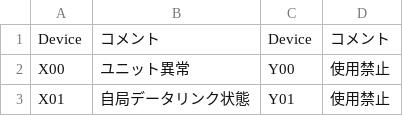
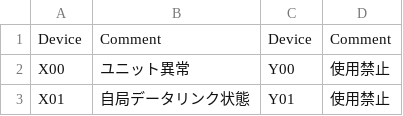
Before and after one commit to fa-yoshinobu/MELSEC_UNIT_COMMENT, a CSV file: iQ-R/RJ61BT11_Japanese.csv, drawn as a sheet; only a part is shown; the diff names each change by its address in the sheet, - before the commit and + after, or states it on an @@ line.

```diff
--- a/iQ-R/RJ61BT11_Japanese.csv
+++ b/iQ-R/RJ61BT11_Japanese.csv
-B1: コメント
+B1: Comment
-D1: コメント
+D1: Comment
```
Also changed, not shown: iQ-R/RJ61BT11_English.csv, iQ-R/RJ71EN71(Ethernet)_English.csv, 5 other files.
